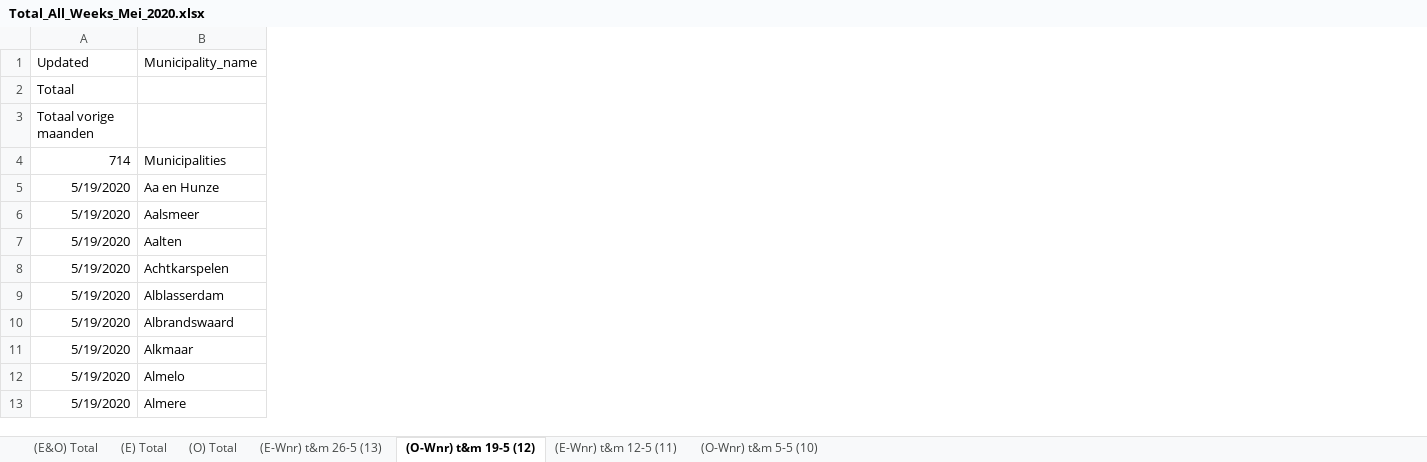
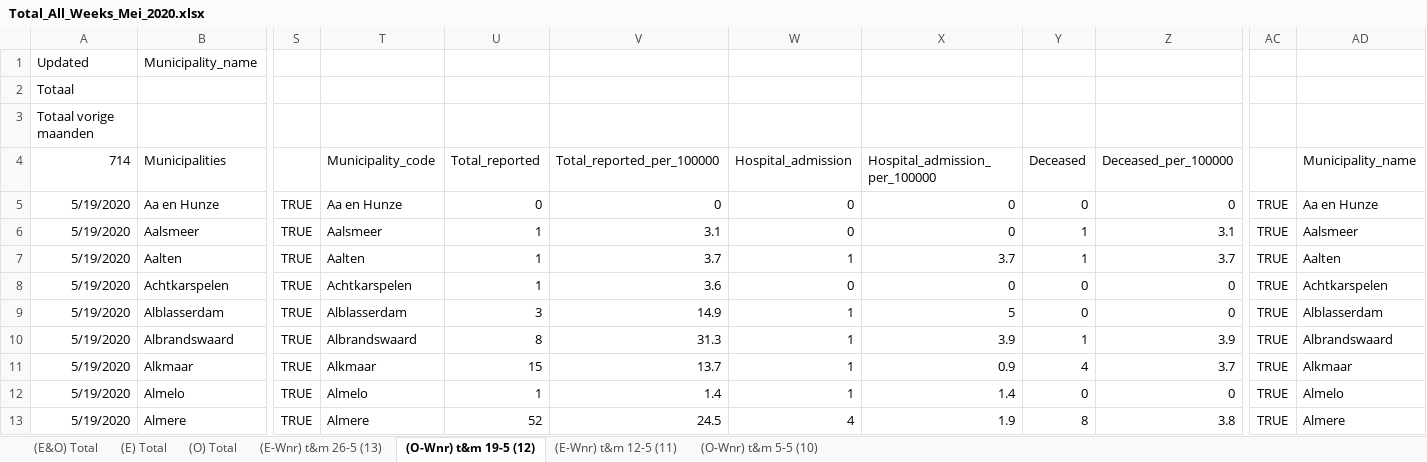
Before and after one commit to microsoft/Bing-COVID-19-Data, an Excel workbook: for-editing-rivm-data/accumulation/xlsx/Total_All_Weeks_Mei_2020.xlsx, sheet (O-Wnr) t&m 19-5 (12), drawn as a sheet; only a part is shown, gaps mark what is left out; values as stored, in another font and other column widths than the file's, no borders; the diff covers the shown part only; the diff names each change by its address in the sheet, - before the commit and + after, or states it on an @@ line.

```diff
--- a/for-editing-rivm-data/accumulation/xlsx/Total_All_Weeks_Mei_2020.xlsx (sheet (O-Wnr) t&m 19-5 (12))
+++ b/for-editing-rivm-data/accumulation/xlsx/Total_All_Weeks_Mei_2020.xlsx (sheet (O-Wnr) t&m 19-5 (12))
+column S, rows 5-13: all TRUE
+column T, rows 4-13: Municipality_code | Aa en Hunze | Aalsmeer | Aalten | Achtkarspelen | Alblasserdam | Albrandswaard | Alkmaar | Almelo | Almere
+column U, rows 4-13: Total_reported | 0 | 1 | 1 | 1 | 3 | 8 | 15 | 1 | 52
+column V, rows 4-13: Total_reported_per_100000 | 0 | 3.1 | 3.7 | 3.6 | 14.9 | 31.3 | 13.7 | 1.4 | 24.5
+column W, rows 4-13: Hospital_admission | 0 | 0 | 1 | 0 | 1 | 1 | 1 | 1 | 4
+column X, rows 4-13: Hospital_admission_per_100000 | 0 | 0 | 3.7 | 0 | 5 | 3.9 | 0.9 | 1.4 | 1.9
+column Y, rows 4-13: Deceased | 0 | 1 | 1 | 0 | 0 | 1 | 4 | 0 | 8
+column Z, rows 4-13: Deceased_per_100000 | 0 | 3.1 | 3.7 | 0 | 0 | 3.9 | 3.7 | 0 | 3.8
+column AC, rows 5-13: all TRUE
+column AD, rows 4-13: Municipality_name | Aa en Hunze | Aalsmeer | Aalten | Achtkarspelen | Alblasserdam | Albrandswaard | Alkmaar | Almelo | Almere
```
Also changed, not shown: 3 added columns elsewhere in this sheet, sheet (E-Wnr) t&m 12-5 (11), sheet (E&O) Total, sheet (O) Total, sheet (E) Total, formulas that keep their value, for-editing-rivm-data/accumulation/xlsx/Total_All_Weeks_Aug_2020.xlsx, for-editing-rivm-data/accumulation/xlsx/Total_All_Weeks_Dec_2020.xlsx, 7 other files.
